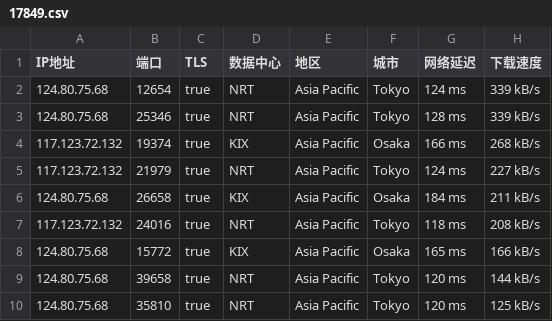
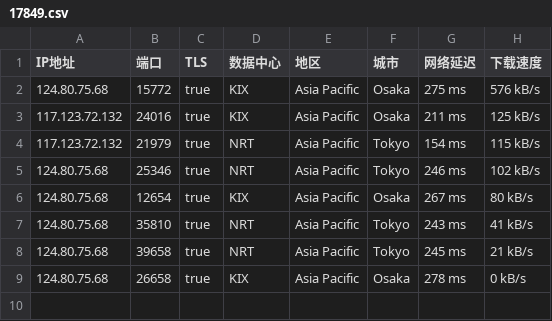
Before and after one commit to o2sky/yxip, a CSV file: ct/17849.csv, drawn as a sheet.

```diff
--- a/ct/17849.csv
+++ b/ct/17849.csv
@@ -1,10 +1,9 @@
 IP地址,端口,TLS,数据中心,地区,城市,网络延迟,下载速度
-124.80.75.68,12654,true,NRT,Asia Pacific,Tokyo,124 ms,339 kB/s
-124.80.75.68,25346,true,NRT,Asia Pacific,Tokyo,128 ms,339 kB/s
-117.123.72.132,19374,true,KIX,Asia Pacific,Osaka,166 ms,268 kB/s
-117.123.72.132,21979,true,NRT,Asia Pacific,Tokyo,124 ms,227 kB/s
-124.80.75.68,26658,true,KIX,Asia Pacific,Osaka,184 ms,211 kB/s
-117.123.72.132,24016,true,NRT,Asia Pacific,Tokyo,118 ms,208 kB/s
-124.80.75.68,15772,true,KIX,Asia Pacific,Osaka,165 ms,166 kB/s
-124.80.75.68,39658,true,NRT,Asia Pacific,Tokyo,120 ms,144 kB/s
-124.80.75.68,35810,true,NRT,Asia Pacific,Tokyo,120 ms,125 kB/s
+124.80.75.68,15772,true,KIX,Asia Pacific,Osaka,275 ms,576 kB/s
+117.123.72.132,24016,true,KIX,Asia Pacific,Osaka,211 ms,125 kB/s
+117.123.72.132,21979,true,NRT,Asia Pacific,Tokyo,154 ms,115 kB/s
+124.80.75.68,25346,true,NRT,Asia Pacific,Tokyo,246 ms,102 kB/s
+124.80.75.68,12654,true,KIX,Asia Pacific,Osaka,267 ms,80 kB/s
+124.80.75.68,35810,true,NRT,Asia Pacific,Tokyo,243 ms,41 kB/s
+124.80.75.68,39658,true,NRT,Asia Pacific,Tokyo,245 ms,21 kB/s
+124.80.75.68,26658,true,KIX,Asia Pacific,Osaka,278 ms,0 kB/s
```
Also changed, not shown: ct/16509.csv, ct/31898.csv, 2 other files.
